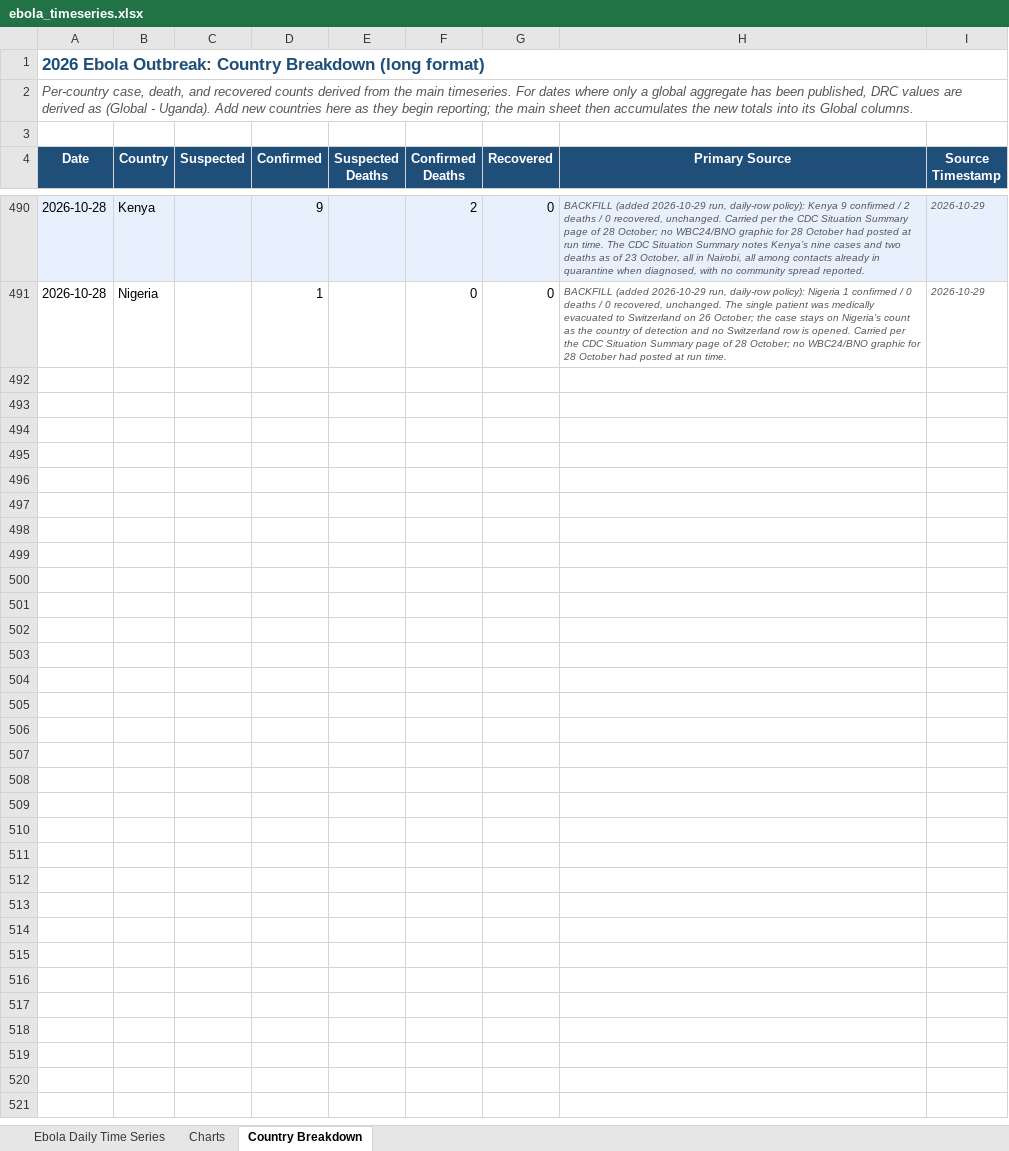
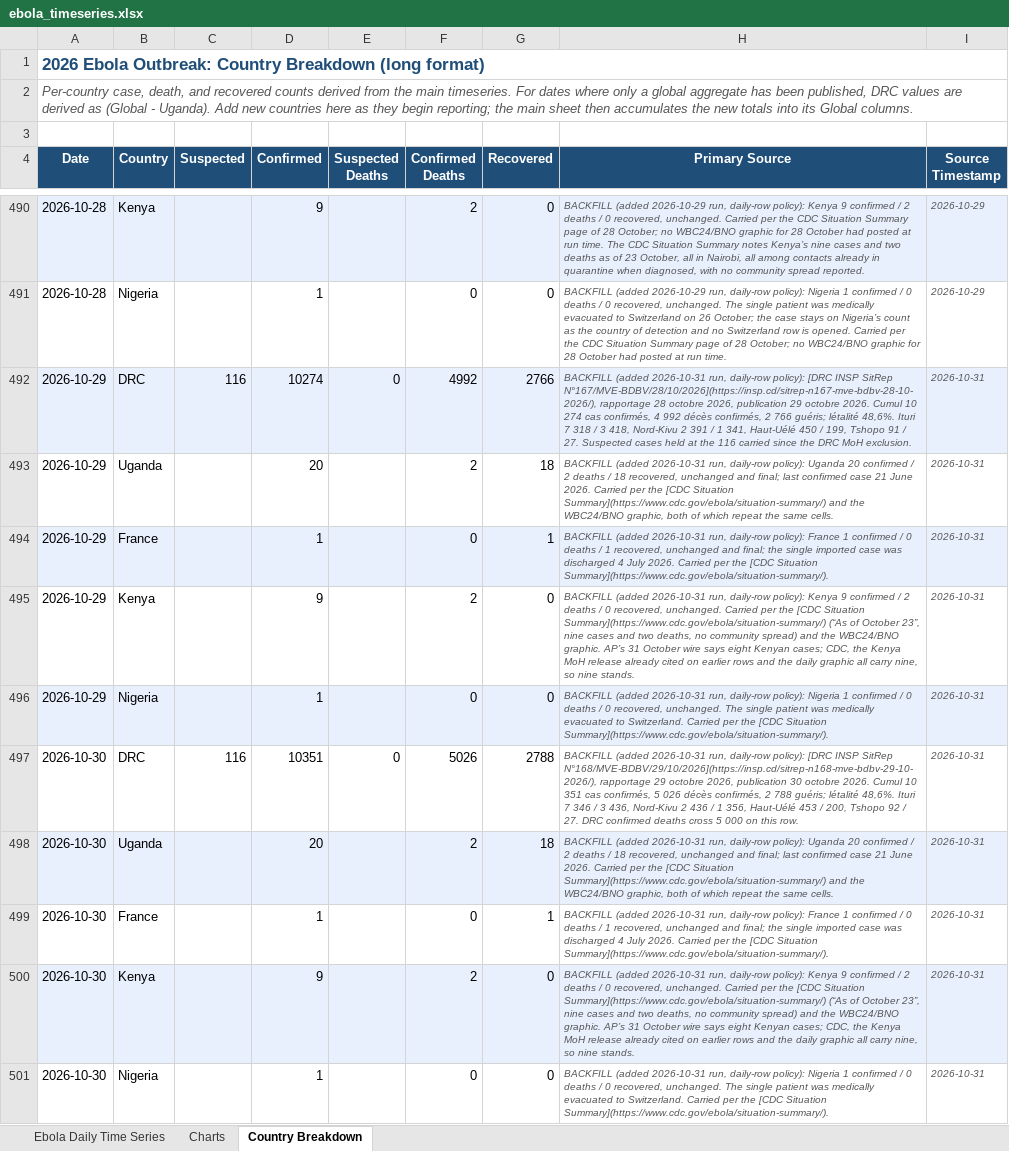
Before and after one commit to webbegole/ebola-bundibugyo-tracker-2026, an Excel workbook: outputs/ebola_timeseries.xlsx, sheet Country Breakdown, drawn as a sheet; only a part is shown, gaps mark what is left out; values as stored, in another font and other column widths than the file's, no borders; the diff names each change by its address in the sheet, - before the commit and + after, or states it on an @@ line.

Commit message:
Daily update 2026-10-31: SitReps 167 and 168 backfill 10-29 and 10-30; DRC confirmed deaths pass 5,000 at 10,382 / 5,030 global; 10-31 held as a gap

```diff
--- a/outputs/ebola_timeseries.xlsx (sheet Country Breakdown)
+++ b/outputs/ebola_timeseries.xlsx (sheet Country Breakdown)
+row 492: 2026-10-29 | DRC | 116 | 10274 | 0 | 4992 | 2766 | BACKFILL (added 2026-10-31 run, daily-row policy): [DRC INSP SitRep N°167/MVE-BDBV/28/10/2026](https://insp.cd/sitrep-n167-mve-bdbv-28-10-2026/), rapportage 28 octobre 2026, publication 29 octobre 2026. Cumul 10 274 cas confirmés, 4 992 décès confirmés, 2 766 guéris; létalité 48,6%. Ituri 7 318 / 3 418, Nord-Kivu 2 391 / 1 341, Haut-Uélé 450 / 199, Tshopo 91 / 27. Suspected cases held at the 116 carried since the DRC MoH exclusion. | 2026-10-31
+row 493: 2026-10-29 | Uganda |  | 20 |  | 2 | 18 | BACKFILL (added 2026-10-31 run, daily-row policy): Uganda 20 confirmed / 2 deaths / 18 recovered, unchanged and final; last confirmed case 21 June 2026. Carried per the [CDC Situation Summary](https://www.cdc.gov/ebola/situation-summary/) and the WBC24/BNO graphic, both of which repeat the same cells. | 2026-10-31
+row 494: 2026-10-29 | France |  | 1 |  | 0 | 1 | BACKFILL (added 2026-10-31 run, daily-row policy): France 1 confirmed / 0 deaths / 1 recovered, unchanged and final; the single imported case was discharged 4 July 2026. Carried per the [CDC Situation Summary](https://www.cdc.gov/ebola/situation-summary/). | 2026-10-31
+row 495: 2026-10-29 | Kenya |  | 9 |  | 2 | 0 | BACKFILL (added 2026-10-31 run, daily-row policy): Kenya 9 confirmed / 2 deaths / 0 recovered, unchanged. Carried per the [CDC Situation Summary](https://www.cdc.gov/ebola/situation-summary/) (“As of October 23”, nine cases and two deaths, no community spread) and the WBC24/BNO graphic. AP’s 31 October wire says eight Kenyan cases; CDC, the Kenya MoH release already cited on earlier rows and the daily graphic all carry nine, so nine stands. | 2026-10-31
+row 496: 2026-10-29 | Nigeria |  | 1 |  | 0 | 0 | BACKFILL (added 2026-10-31 run, daily-row policy): Nigeria 1 confirmed / 0 deaths / 0 recovered, unchanged. The single patient was medically evacuated to Switzerland. Carried per the [CDC Situation Summary](https://www.cdc.gov/ebola/situation-summary/). | 2026-10-31
+row 497: 2026-10-30 | DRC | 116 | 10351 | 0 | 5026 | 2788 | BACKFILL (added 2026-10-31 run, daily-row policy): [DRC INSP SitRep N°168/MVE-BDBV/29/10/2026](https://insp.cd/sitrep-n168-mve-bdbv-29-10-2026/), rapportage 29 octobre 2026, publication 30 octobre 2026. Cumul 10 351 cas confirmés, 5 026 décès confirmés, 2 788 guéris; létalité 48,6%. Ituri 7 346 / 3 436, Nord-Kivu 2 436 / 1 356, Haut-Uélé 453 / 200, Tshopo 92 / 27. DRC confirmed deaths cross 5 000 on this row. | 2026-10-31
+row 498: 2026-10-30 | Uganda |  | 20 |  | 2 | 18 | BACKFILL (added 2026-10-31 run, daily-row policy): Uganda 20 confirmed / 2 deaths / 18 recovered, unchanged and final; last confirmed case 21 June 2026. Carried per the [CDC Situation Summary](https://www.cdc.gov/ebola/situation-summary/) and the WBC24/BNO graphic, both of which repeat the same cells. | 2026-10-31
+row 499: 2026-10-30 | France |  | 1 |  | 0 | 1 | BACKFILL (added 2026-10-31 run, daily-row policy): France 1 confirmed / 0 deaths / 1 recovered, unchanged and final; the single imported case was discharged 4 July 2026. Carried per the [CDC Situation Summary](https://www.cdc.gov/ebola/situation-summary/). | 2026-10-31
+row 500: 2026-10-30 | Kenya |  | 9 |  | 2 | 0 | BACKFILL (added 2026-10-31 run, daily-row policy): Kenya 9 confirmed / 2 deaths / 0 recovered, unchanged. Carried per the [CDC Situation Summary](https://www.cdc.gov/ebola/situation-summary/) (“As of October 23”, nine cases and two deaths, no community spread) and the WBC24/BNO graphic. AP’s 31 October wire says eight Kenyan cases; CDC, the Kenya MoH release already cited on earlier rows and the daily graphic all carry nine, so nine stands. | 2026-10-31
+row 501: 2026-10-30 | Nigeria |  | 1 |  | 0 | 0 | BACKFILL (added 2026-10-31 run, daily-row policy): Nigeria 1 confirmed / 0 deaths / 0 recovered, unchanged. The single patient was medically evacuated to Switzerland. Carried per the [CDC Situation Summary](https://www.cdc.gov/ebola/situation-summary/). | 2026-10-31
```
Also changed, not shown: sheet Charts, sheet Ebola Daily Time Series, 12 other files.
